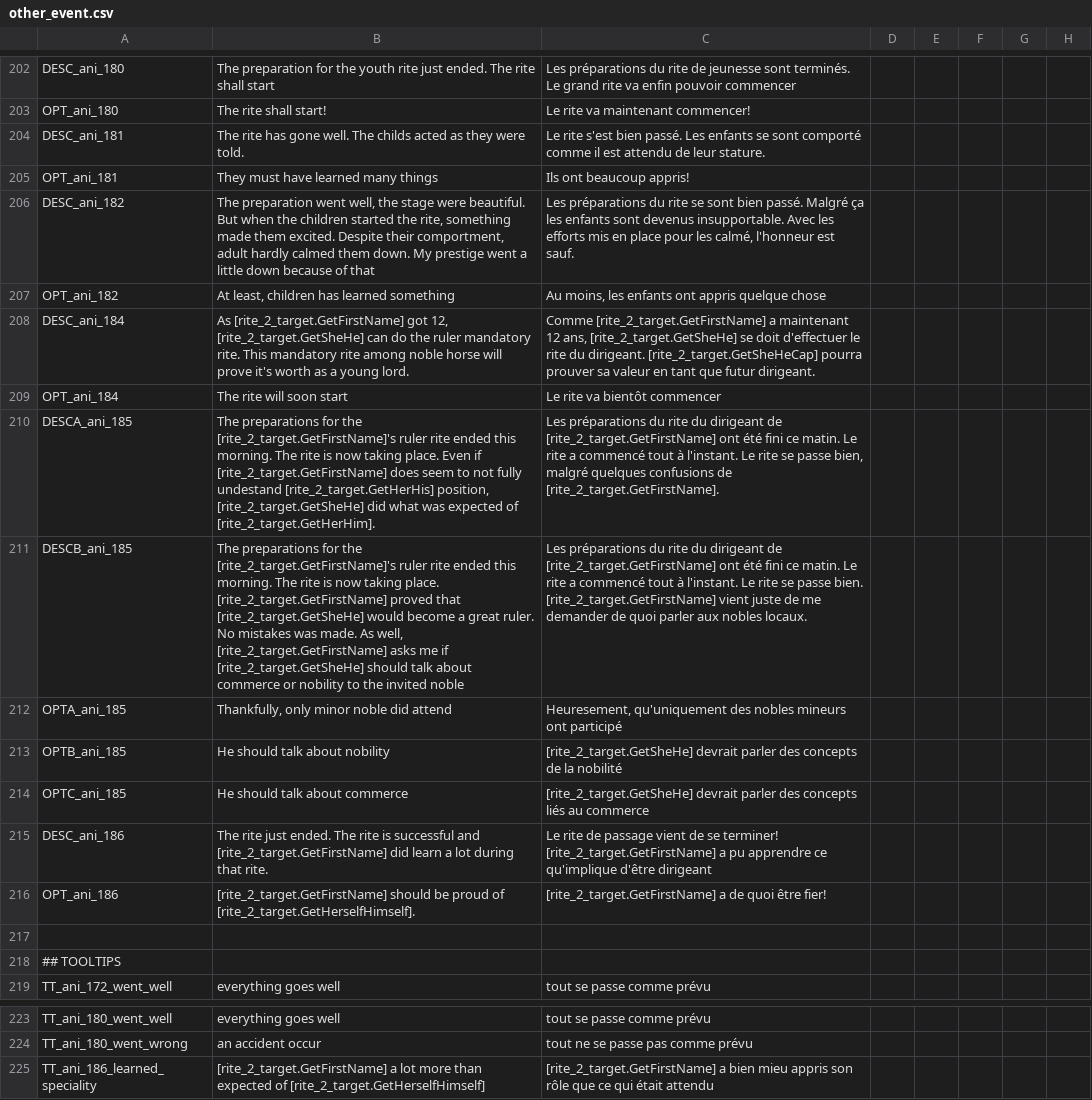
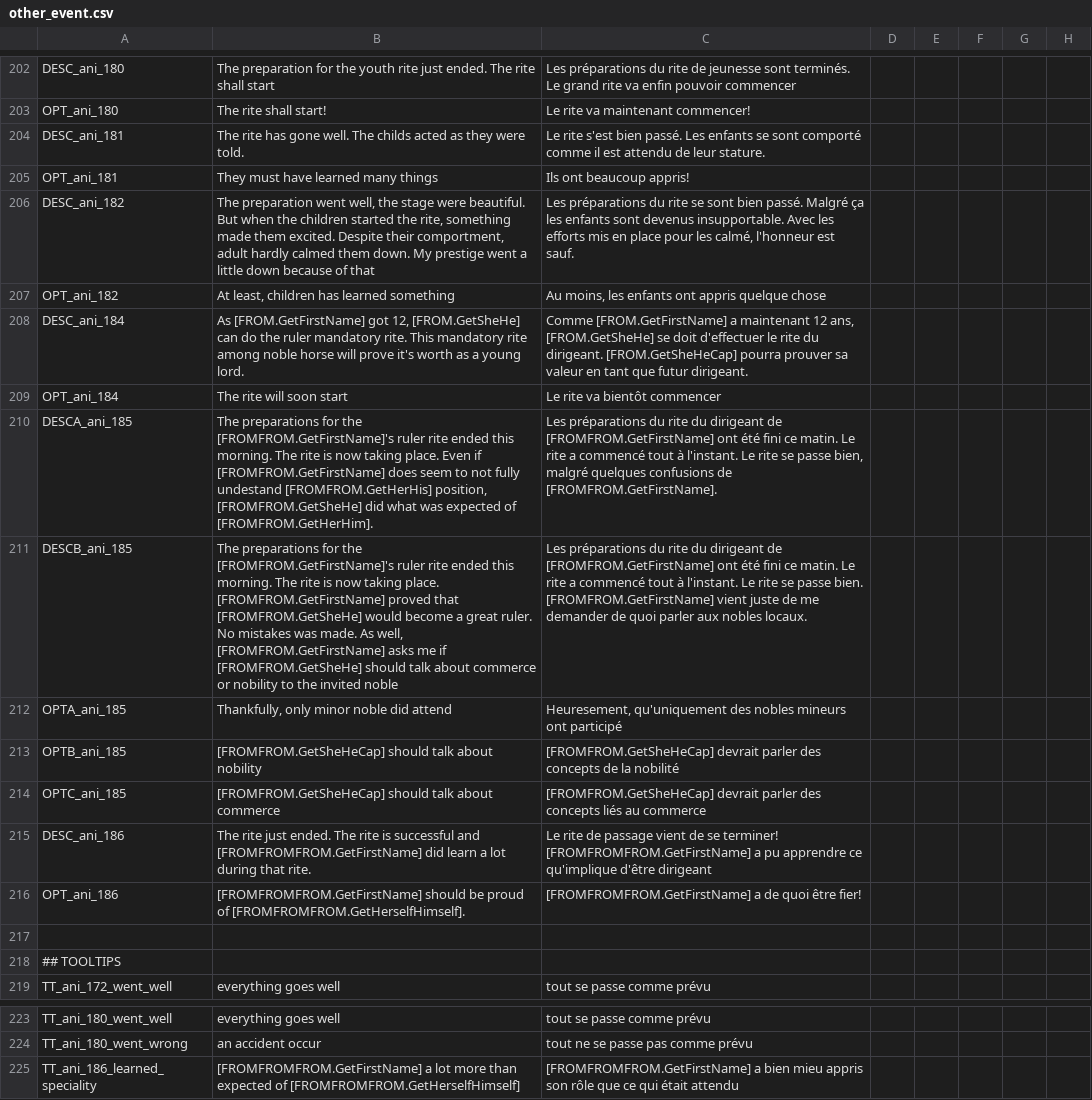
Before and after one commit to asmuro1/animals-plus, a CSV file: animals_update/localisation/other_event.csv, drawn as a sheet; only a part is shown, gaps mark what is left out; the diff names each change by its address in the sheet, - before the commit and + after, or states it on an @@ line.

Commit message:
gov_3 - second rite loc fixe removing event target

```diff
--- a/animals_update/localisation/other_event.csv
+++ b/animals_update/localisation/other_event.csv
-B208: As [rite_2_target.GetFirstName] got 12, [rite_2_target.GetSheHe] can do…
+B208: As [FROM.GetFirstName] got 12, [FROM.GetSheHe] can do…
-C208: Comme [rite_2_target.GetFirstName] a maintenant 12 ans, [rite_2_target.GetSheHe] se doit d'effectuer le rite du dirigeant. [rite_2_target.GetSheHeCap] pourra prouver…
+C208: Comme [FROM.GetFirstName] a maintenant 12 ans, [FROM.GetSheHe] se doit d'effectuer le rite du dirigeant. [FROM.GetSheHeCap] pourra prouver…
-B210: …for the [rite_2_target.GetFirstName]'s ruler rite ended this morning. The rite is now taking place. Even if [rite_2_target.GetFirstName] does seem to not fully undestand [rite_2_target.GetHerHis] position, [rite_2_target.GetSheHe] did what was expected of [rite_2_target.GetHerHim].
+B210: …for the [FROMFROM.GetFirstName]'s ruler rite ended this morning. The rite is now taking place. Even if [FROMFROM.GetFirstName] does seem to not fully undestand [FROMFROM.GetHerHis] position, [FROMFROM.GetSheHe] did what was expected of [FROMFROM.GetHerHim].
-C210: …dirigeant de [rite_2_target.GetFirstName] ont été fini ce matin. Le rite a commencé tout à l'instant. Le rite se passe bien, malgré quelques confusions de [rite_2_target.GetFirstName].
+C210: …dirigeant de [FROMFROM.GetFirstName] ont été fini ce matin. Le rite a commencé tout à l'instant. Le rite se passe bien, malgré quelques confusions de [FROMFROM.GetFirstName].
-B211: …for the [rite_2_target.GetFirstName]'s ruler rite ended this morning. The rite is now taking place. [rite_2_target.GetFirstName] proved that [rite_2_target.GetSheHe] would become a great ruler. No mistakes was made. As well, [rite_2_target.GetFirstName] asks me if [rite_2_target.GetSheHe] should talk…
+B211: …for the [FROMFROM.GetFirstName]'s ruler rite ended this morning. The rite is now taking place. [FROMFROM.GetFirstName] proved that [FROMFROM.GetSheHe] would become a great ruler. No mistakes was made. As well, [FROMFROM.GetFirstName] asks me if [FROMFROM.GetSheHe] should talk…
-C211: …dirigeant de [rite_2_target.GetFirstName] ont été fini ce matin. Le rite a commencé tout à l'instant. Le rite se passe bien. [rite_2_target.GetFirstName] vient juste…
+C211: …dirigeant de [FROMFROM.GetFirstName] ont été fini ce matin. Le rite a commencé tout à l'instant. Le rite se passe bien. [FROMFROM.GetFirstName] vient juste…
-B213: He should talk about nobility
+B213: [FROMFROM.GetSheHeCap] should talk about nobility
-C213: [rite_2_target.GetSheHe] devrait parler…
+C213: [FROMFROM.GetSheHeCap] devrait parler…
-B214: He should talk about commerce
+B214: [FROMFROM.GetSheHeCap] should talk about commerce
-C214: [rite_2_target.GetSheHe] devrait parler…
+C214: [FROMFROM.GetSheHeCap] devrait parler…
-B215: …successful and [rite_2_target.GetFirstName] did learn…
+B215: …successful and [FROMFROMFROM.GetFirstName] did learn…
-C215: …se terminer! [rite_2_target.GetFirstName] a pu…
+C215: …se terminer! [FROMFROMFROM.GetFirstName] a pu…
-B216: [rite_2_target.GetFirstName] should be proud of [rite_2_target.GetHerselfHimself].
+B216: [FROMFROMFROM.GetFirstName] should be proud of [FROMFROMFROM.GetHerselfHimself].
-C216: [rite_2_target.GetFirstName] a de…
+C216: [FROMFROMFROM.GetFirstName] a de…
-B225: [rite_2_target.GetFirstName] a lot more than expected of [rite_2_target.GetHerselfHimself]
+B225: [FROMFROMFROM.GetFirstName] a lot more than expected of [FROMFROMFROM.GetHerselfHimself]
-C225: [rite_2_target.GetFirstName] a bien…
+C225: [FROMFROMFROM.GetFirstName] a bien…
```
